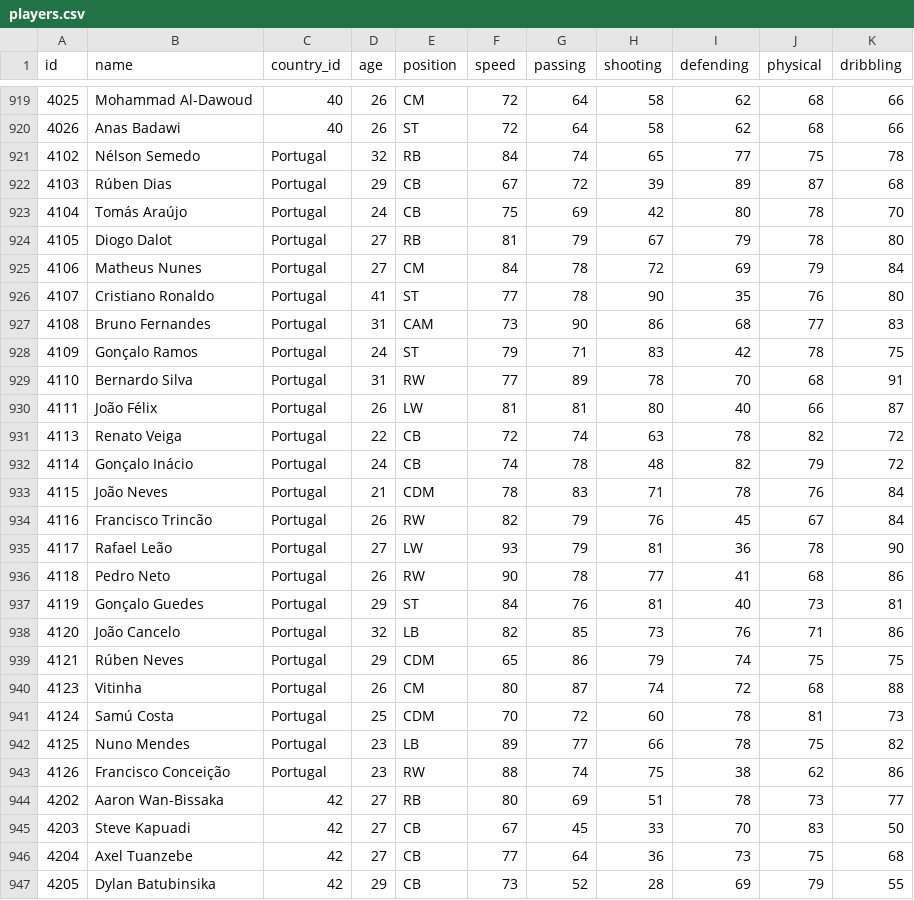
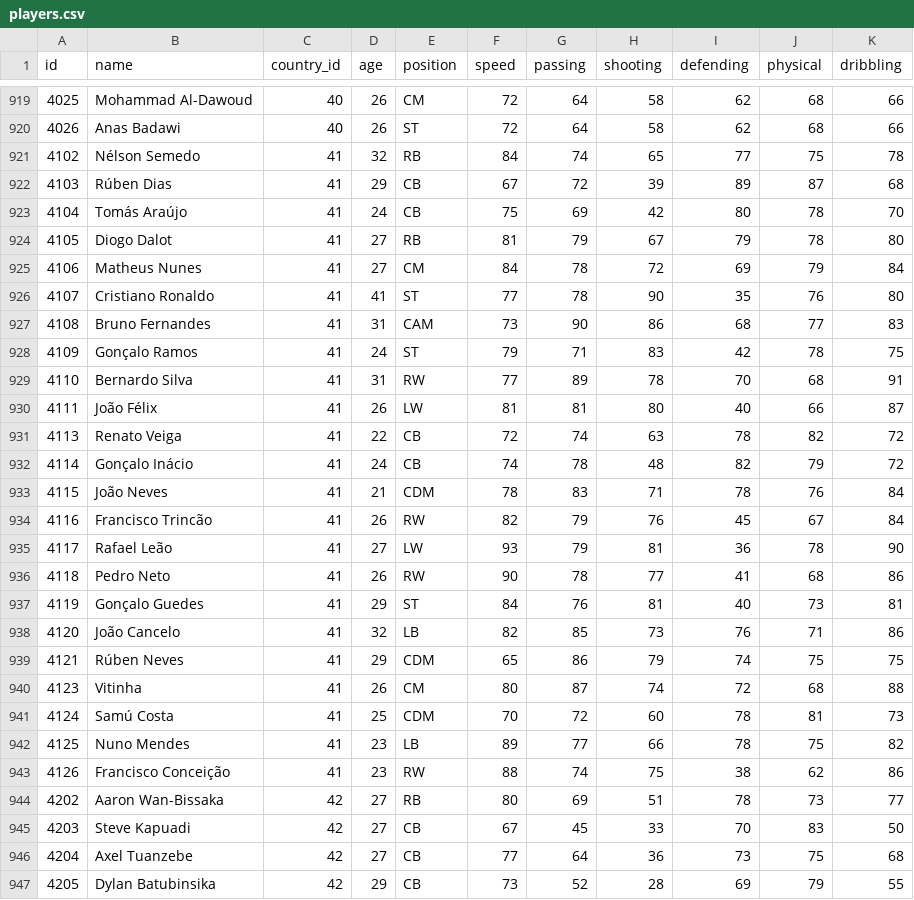
Before and after one commit to NiteshSangroula/fifa-world-cup-simulator, a CSV file: data/static/players.csv, drawn as a sheet; only a part is shown, gaps mark what is left out.

Commit message:
problem with portugal players in static files, some display fixes

```diff
--- a/data/static/players.csv
+++ b/data/static/players.csv
@@ -920,25 +920,25 @@ id,name,country_id,age,position,speed,passing,shooting,defending,physical,dribbl
 4026,Anas Badawi,40,26,ST,72,64,58,62,68,66
-4102,Nélson Semedo,Portugal,32,RB,84,74,65,77,75,78
-4103,Rúben Dias,Portugal,29,CB,67,72,39,89,87,68
-4104,Tomás Araújo,Portugal,24,CB,75,69,42,80,78,70
-4105,Diogo Dalot,Portugal,27,RB,81,79,67,79,78,80
-4106,Matheus Nunes,Portugal,27,CM,84,78,72,69,79,84
-4107,Cristiano Ronaldo,Portugal,41,ST,77,78,90,35,76,80
-4108,Bruno Fernandes,Portugal,31,CAM,73,90,86,68,77,83
-4109,Gonçalo Ramos,Portugal,24,ST,79,71,83,42,78,75
-4110,Bernardo Silva,Portugal,31,RW,77,89,78,70,68,91
-4111,João Félix,Portugal,26,LW,81,81,80,40,66,87
-4113,Renato Veiga,Portugal,22,CB,72,74,63,78,82,72
-4114,Gonçalo Inácio,Portugal,24,CB,74,78,48,82,79,72
-4115,João Neves,Portugal,21,CDM,78,83,71,78,76,84
-4116,Francisco Trincão,Portugal,26,RW,82,79,76,45,67,84
-4117,Rafael Leão,Portugal,27,LW,93,79,81,36,78,90
-4118,Pedro Neto,Portugal,26,RW,90,78,77,41,68,86
-4119,Gonçalo Guedes,Portugal,29,ST,84,76,81,40,73,81
-4120,João Cancelo,Portugal,32,LB,82,85,73,76,71,86
-4121,Rúben Neves,Portugal,29,CDM,65,86,79,74,75,75
-4123,Vitinha,Portugal,26,CM,80,87,74,72,68,88
-4124,Samú Costa,Portugal,25,CDM,70,72,60,78,81,73
-4125,Nuno Mendes,Portugal,23,LB,89,77,66,78,75,82
-4126,Francisco Conceição,Portugal,23,RW,88,74,75,38,62,86
+4102,Nélson Semedo,41,32,RB,84,74,65,77,75,78
+4103,Rúben Dias,41,29,CB,67,72,39,89,87,68
+4104,Tomás Araújo,41,24,CB,75,69,42,80,78,70
+4105,Diogo Dalot,41,27,RB,81,79,67,79,78,80
+4106,Matheus Nunes,41,27,CM,84,78,72,69,79,84
+4107,Cristiano Ronaldo,41,41,ST,77,78,90,35,76,80
+4108,Bruno Fernandes,41,31,CAM,73,90,86,68,77,83
+4109,Gonçalo Ramos,41,24,ST,79,71,83,42,78,75
+4110,Bernardo Silva,41,31,RW,77,89,78,70,68,91
+4111,João Félix,41,26,LW,81,81,80,40,66,87
+4113,Renato Veiga,41,22,CB,72,74,63,78,82,72
+4114,Gonçalo Inácio,41,24,CB,74,78,48,82,79,72
+4115,João Neves,41,21,CDM,78,83,71,78,76,84
+4116,Francisco Trincão,41,26,RW,82,79,76,45,67,84
+4117,Rafael Leão,41,27,LW,93,79,81,36,78,90
+4118,Pedro Neto,41,26,RW,90,78,77,41,68,86
+4119,Gonçalo Guedes,41,29,ST,84,76,81,40,73,81
+4120,João Cancelo,41,32,LB,82,85,73,76,71,86
+4121,Rúben Neves,41,29,CDM,65,86,79,74,75,75
+4123,Vitinha,41,26,CM,80,87,74,72,68,88
+4124,Samú Costa,41,25,CDM,70,72,60,78,81,73
+4125,Nuno Mendes,41,23,LB,89,77,66,78,75,82
+4126,Francisco Conceição,41,23,RW,88,74,75,38,62,86
 4202,Aaron Wan-Bissaka,42,27,RB,80,69,51,78,73,77
```
Also changed, not shown: 1 other file.
